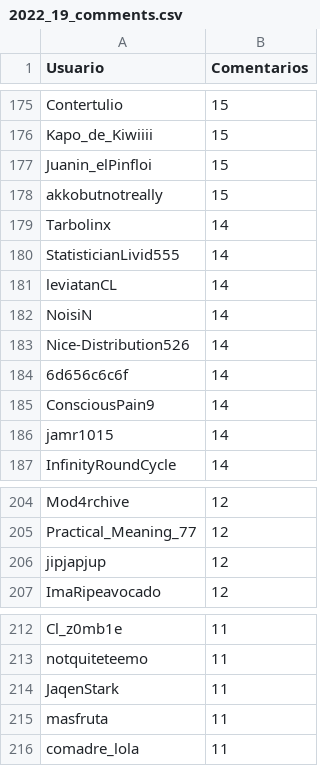
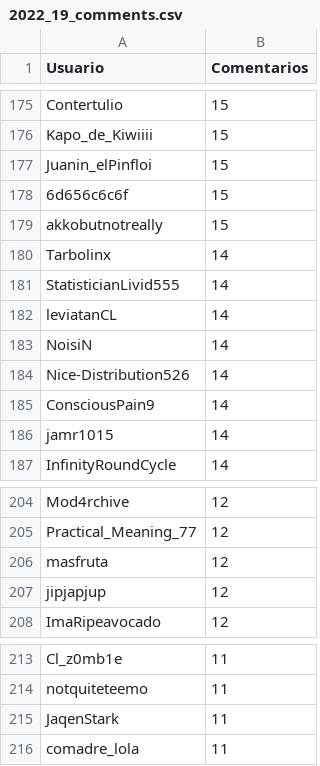
Before and after one commit to djxzinik/rChileRandom-Bot, a CSV file: weekly/2022_19_comments.csv, drawn as a sheet; only a part is shown, gaps mark what is left out; removed rows and columns are numbered as before the commit, all else as after; the diff names each change by its address in the sheet, - before the commit and + after, or states it on an @@ line.

```diff
--- a/weekly/2022_19_comments.csv
+++ b/weekly/2022_19_comments.csv
+row 178: 6d656c6c6f | 15
-row 184: 6d656c6c6f | 14
+row 206: masfruta | 12
-row 215: masfruta | 11
```
Also changed, not shown: Users_comments.csv, weekly/current_comments.csv, 4 other files.
